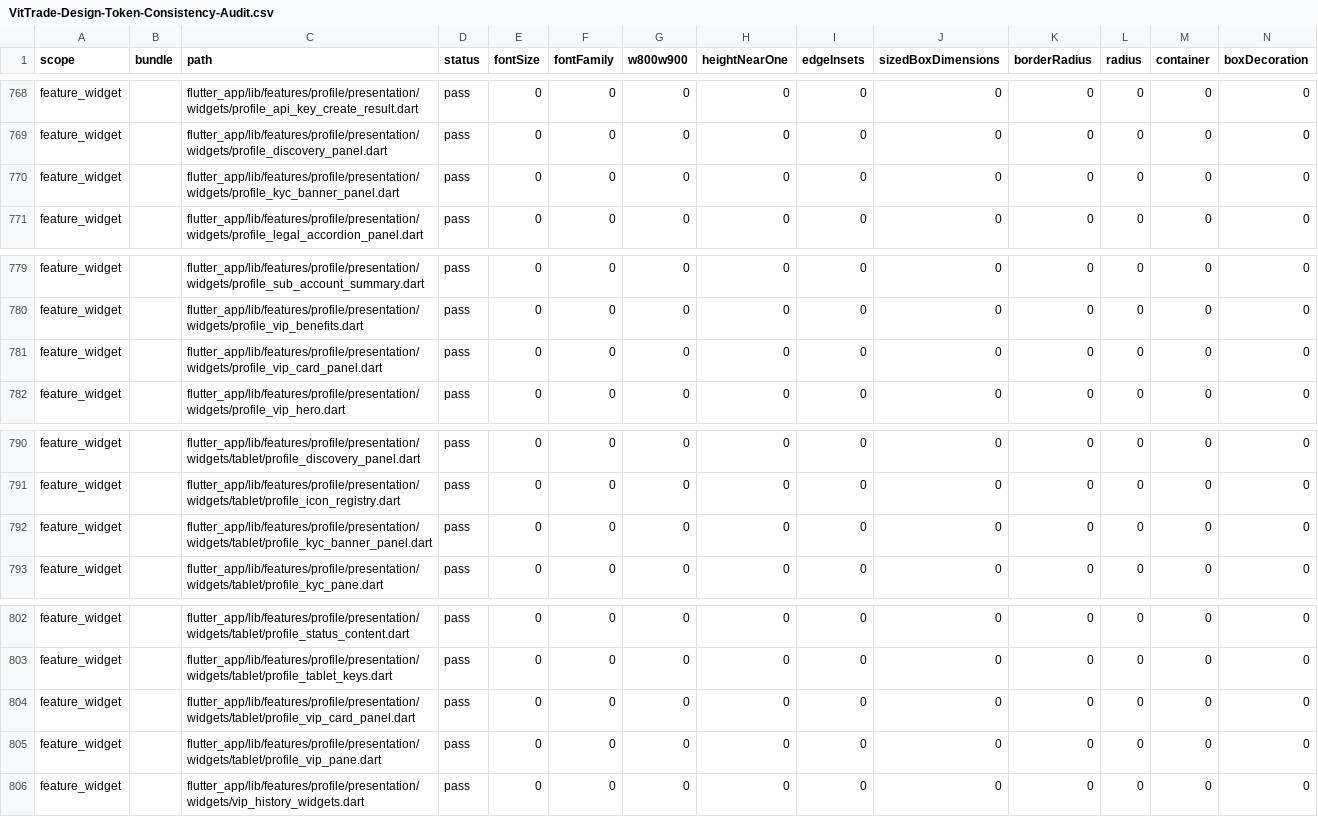
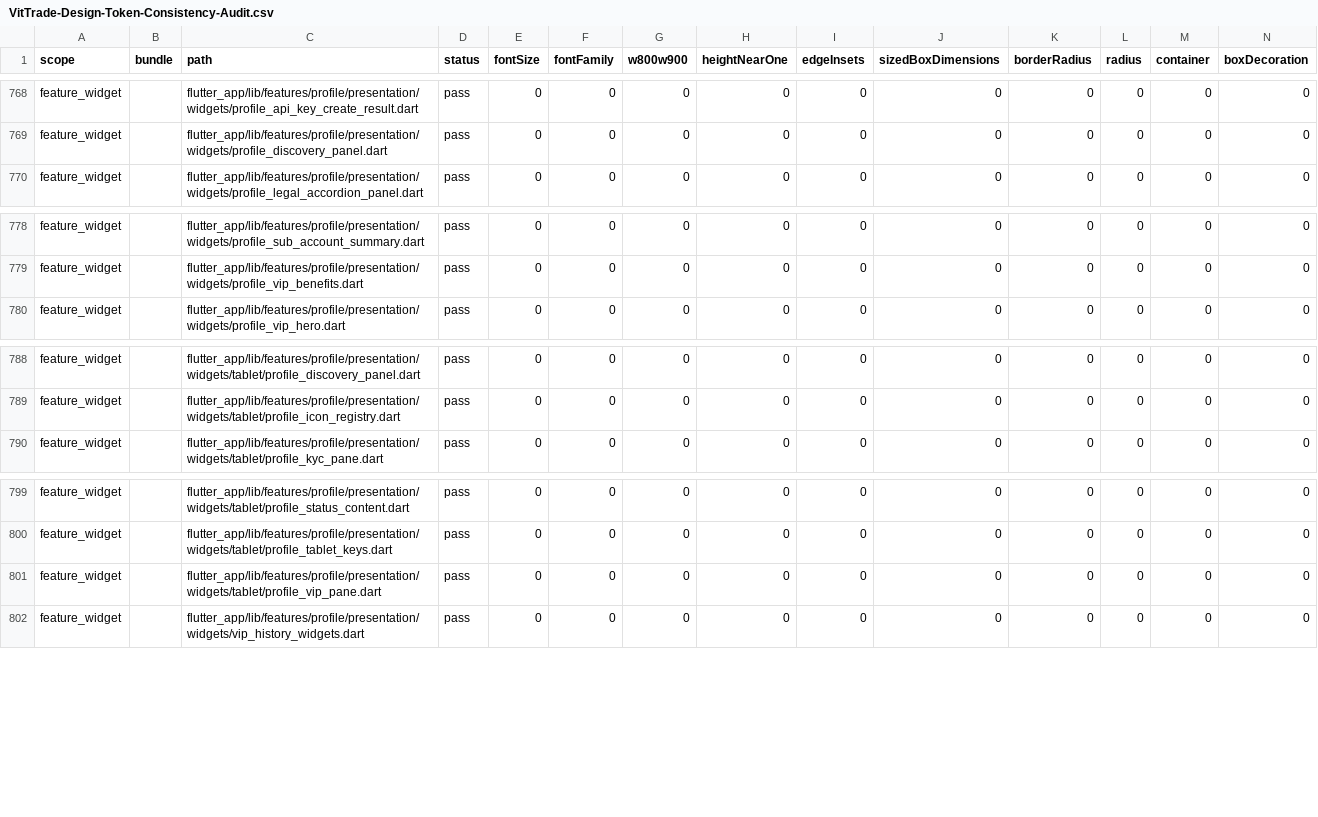
Before and after one commit to LonelyTraderBay/vittrade-flutter, a CSV file: docs/02_FLUTTER_MIGRATION/audits/VitTrade-Design-Token-Consistency-Audit.csv, drawn as a sheet; only a part is shown, gaps mark what is left out; rows hold the shown columns only; the diff names each change by its address in the sheet, - before the commit and + after, or states it on an @@ line.

```diff
--- a/docs/02_FLUTTER_MIGRATION/audits/VitTrade-Design-Token-Consistency-Audit.csv
+++ b/docs/02_FLUTTER_MIGRATION/audits/VitTrade-Design-Token-Consistency-Audit.csv
-row 770: feature_widget |  | flutter_app/lib/features/profile/presentation/widgets/profile_kyc_banner_panel.dart | pass | 0 | 0 | 0 | 0 | 0 | 0 | 0 | 0 | 0 | 0
-row 781: feature_widget |  | flutter_app/lib/features/profile/presentation/widgets/profile_vip_card_panel.dart | pass | 0 | 0 | 0 | 0 | 0 | 0 | 0 | 0 | 0 | 0
-row 792: feature_widget |  | flutter_app/lib/features/profile/presentation/widgets/tablet/profile_kyc_banner_panel.dart | pass | 0 | 0 | 0 | 0 | 0 | 0 | 0 | 0 | 0 | 0
-row 804: feature_widget |  | flutter_app/lib/features/profile/presentation/widgets/tablet/profile_vip_card_panel.dart | pass | 0 | 0 | 0 | 0 | 0 | 0 | 0 | 0 | 0 | 0
```
Also changed, not shown: docs/02_FLUTTER_MIGRATION/audits/VitTrade-Home-Reference-Consistency-Audit.csv, docs/02_FLUTTER_MIGRATION/audits/VitTrade-Page-Rhythm-Audit.csv, 27 other files.
